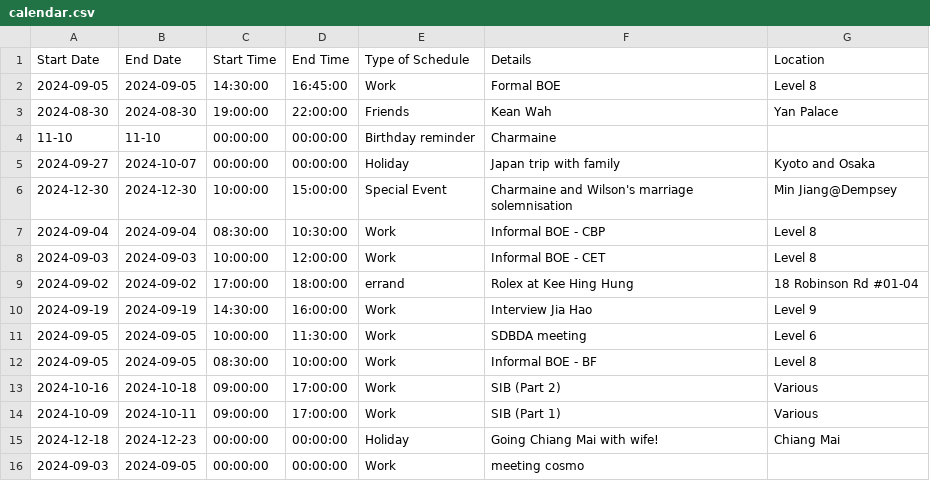
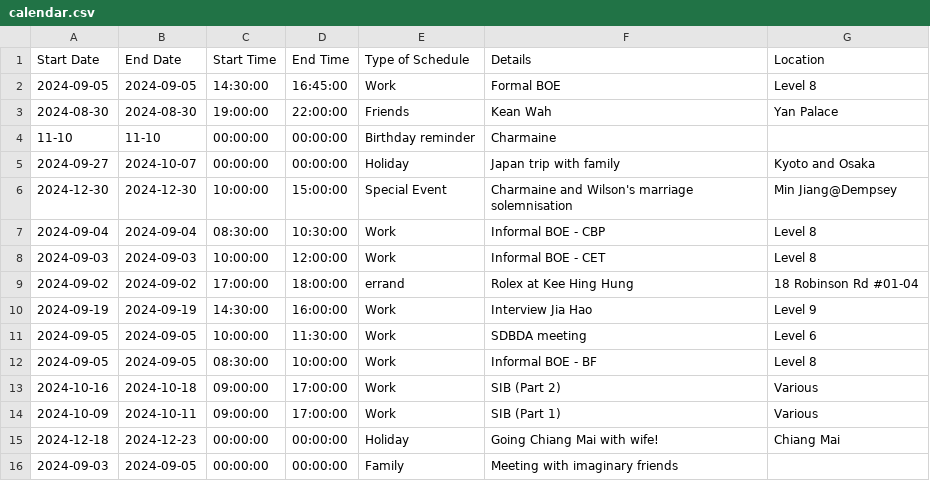
Before and after one commit to medlum/limpehGPT, a CSV file: data/calendar.csv, drawn as a sheet.

Commit message:
Update CSV file

```diff
--- a/data/calendar.csv
+++ b/data/calendar.csv
@@ -15,2 +15,2 @@ Start Date,End Date,Start Time,End Time,Type of Schedule,Details,Location
 2024-12-18,2024-12-23,00:00:00,00:00:00,Holiday,Going Chiang Mai with wife!,Chiang Mai
-2024-09-03,2024-09-05,00:00:00,00:00:00,Work,meeting cosmo,
+2024-09-03,2024-09-05,00:00:00,00:00:00,Family,Meeting with imaginary friends,
```
